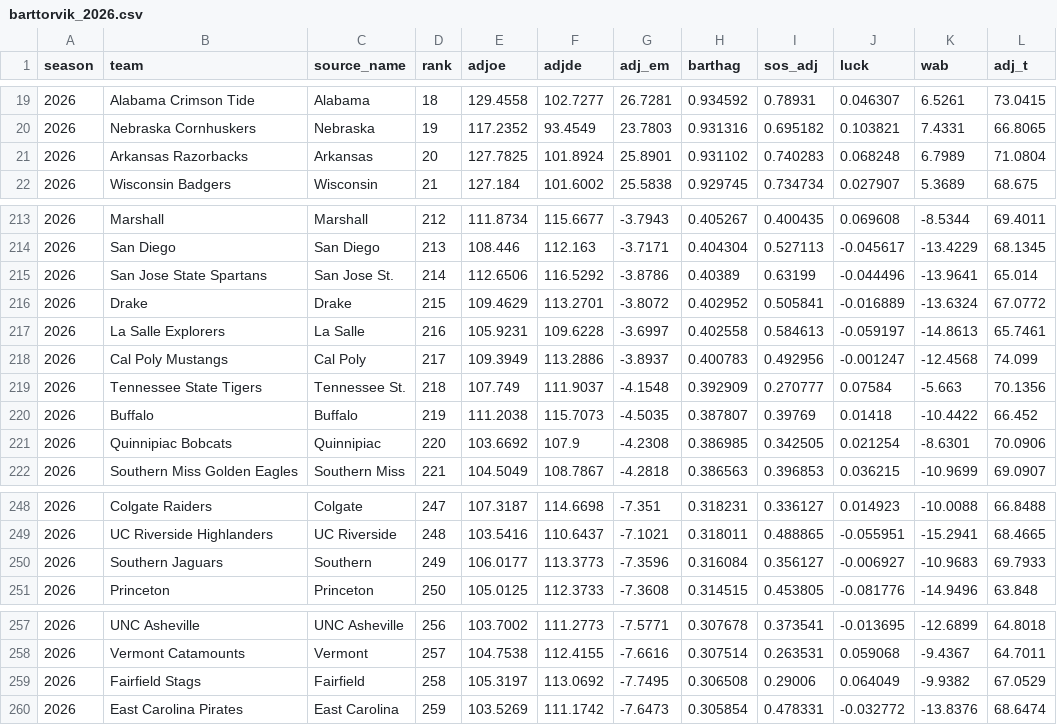
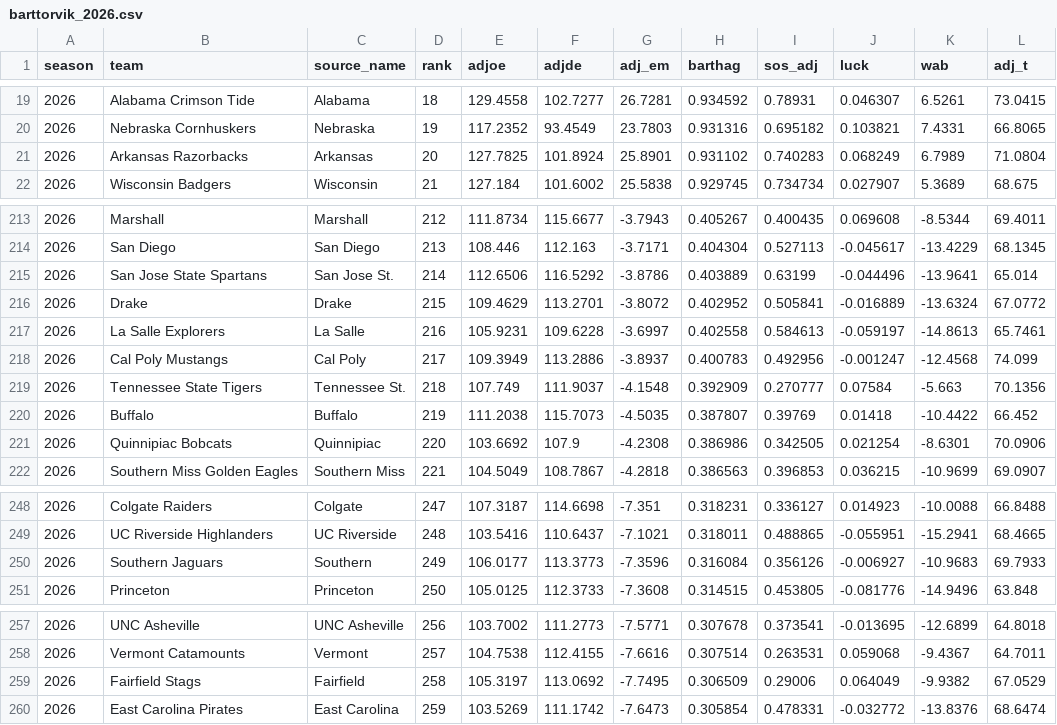
Before and after one commit to jgamblin/march-ml, a CSV file: data/processed/features/barttorvik_2026.csv, drawn as a sheet; only a part is shown, gaps mark what is left out; the diff covers the shown part only.

```diff
--- a/data/processed/features/barttorvik_2026.csv
+++ b/data/processed/features/barttorvik_2026.csv
@@ -20,3 +20,3 @@ season,team,source_name,rank,adjoe,adjde,adj_em,barthag,sos_adj,luck,wab,adj_t
 2026,Nebraska Cornhuskers,Nebraska,19,117.2352,93.4549,23.7803,0.931316,0.695182,0.103821,7.4331,66.8065
-2026,Arkansas Razorbacks,Arkansas,20,127.7825,101.8924,25.8901,0.931102,0.740283,0.068248,6.7989,71.0804
+2026,Arkansas Razorbacks,Arkansas,20,127.7825,101.8924,25.8901,0.931102,0.740283,0.068249,6.7989,71.0804
 2026,Wisconsin Badgers,Wisconsin,21,127.184,101.6002,25.5838,0.929745,0.734734,0.027907,5.3689,68.675
@@ -214,3 +214,3 @@ season,team,source_name,rank,adjoe,adjde,adj_em,barthag,sos_adj,luck,wab,adj_t
 2026,San Diego,San Diego,213,108.446,112.163,-3.7171,0.404304,0.527113,-0.045617,-13.4229,68.1345
-2026,San Jose State Spartans,San Jose St.,214,112.6506,116.5292,-3.8786,0.40389,0.63199,-0.044496,-13.9641,65.014
+2026,San Jose State Spartans,San Jose St.,214,112.6506,116.5292,-3.8786,0.403889,0.63199,-0.044496,-13.9641,65.014
 2026,Drake,Drake,215,109.4629,113.2701,-3.8072,0.402952,0.505841,-0.016889,-13.6324,67.0772
@@ -220,3 +220,3 @@ season,team,source_name,rank,adjoe,adjde,adj_em,barthag,sos_adj,luck,wab,adj_t
 2026,Buffalo,Buffalo,219,111.2038,115.7073,-4.5035,0.387807,0.39769,0.01418,-10.4422,66.452
-2026,Quinnipiac Bobcats,Quinnipiac,220,103.6692,107.9,-4.2308,0.386985,0.342505,0.021254,-8.6301,70.0906
+2026,Quinnipiac Bobcats,Quinnipiac,220,103.6692,107.9,-4.2308,0.386986,0.342505,0.021254,-8.6301,70.0906
 2026,Southern Miss Golden Eagles,Southern Miss,221,104.5049,108.7867,-4.2818,0.386563,0.396853,0.036215,-10.9699,69.0907
@@ -249,3 +249,3 @@ season,team,source_name,rank,adjoe,adjde,adj_em,barthag,sos_adj,luck,wab,adj_t
 2026,UC Riverside Highlanders,UC Riverside,248,103.5416,110.6437,-7.1021,0.318011,0.488865,-0.055951,-15.2941,68.4665
-2026,Southern Jaguars,Southern,249,106.0177,113.3773,-7.3596,0.316084,0.356127,-0.006927,-10.9683,69.7933
+2026,Southern Jaguars,Southern,249,106.0177,113.3773,-7.3596,0.316084,0.356126,-0.006927,-10.9683,69.7933
 2026,Princeton,Princeton,250,105.0125,112.3733,-7.3608,0.314515,0.453805,-0.081776,-14.9496,63.848
@@ -258,3 +258,3 @@ season,team,source_name,rank,adjoe,adjde,adj_em,barthag,sos_adj,luck,wab,adj_t
 2026,Vermont Catamounts,Vermont,257,104.7538,112.4155,-7.6616,0.307514,0.263531,0.059068,-9.4367,64.7011
-2026,Fairfield Stags,Fairfield,258,105.3197,113.0692,-7.7495,0.306508,0.29006,0.064049,-9.9382,67.0529
+2026,Fairfield Stags,Fairfield,258,105.3197,113.0692,-7.7495,0.306509,0.29006,0.064049,-9.9382,67.0529
 2026,East Carolina Pirates,East Carolina,259,103.5269,111.1742,-7.6473,0.305854,0.478331,-0.032772,-13.8376,68.6474
```
Also changed, not shown: 4 edited cells elsewhere in this file, data/processed/features/net_2026.csv, data/processed/features/seeds_2026.csv, 14 other files.
